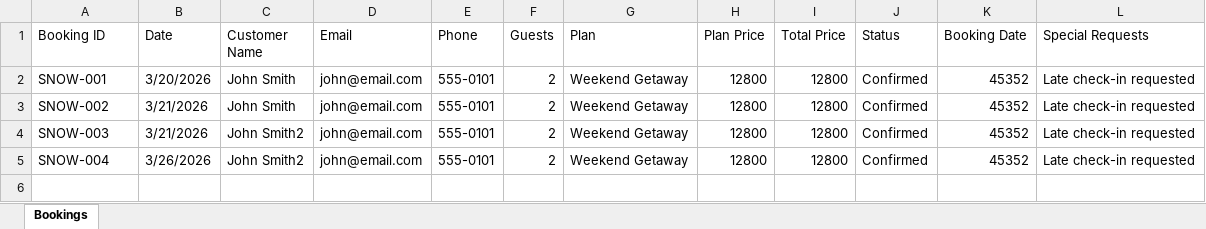
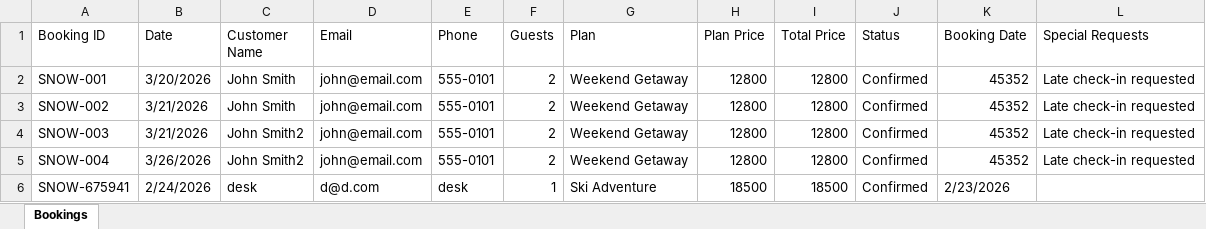
Before and after one commit to ZeroDegreeStation/Calendar, an Excel workbook: data/calendar-bookings.xlsx, sheet Bookings, drawn as a sheet; values as stored, in another font and other column widths than the file's, no borders; the diff names each change by its address in the sheet, - before the commit and + after, or states it on an @@ line.

Commit message:
Update bookings: 5 total bookings - 2/23/2026, 4:09:46 PM

```diff
--- a/data/calendar-bookings.xlsx (sheet Bookings)
+++ b/data/calendar-bookings.xlsx (sheet Bookings)
+row 6: SNOW-675941 | 2/24/2026 | desk | d@d.com | desk | 1 | Ski Adventure | 18500 | 18500 | Confirmed | 2/23/2026
```
